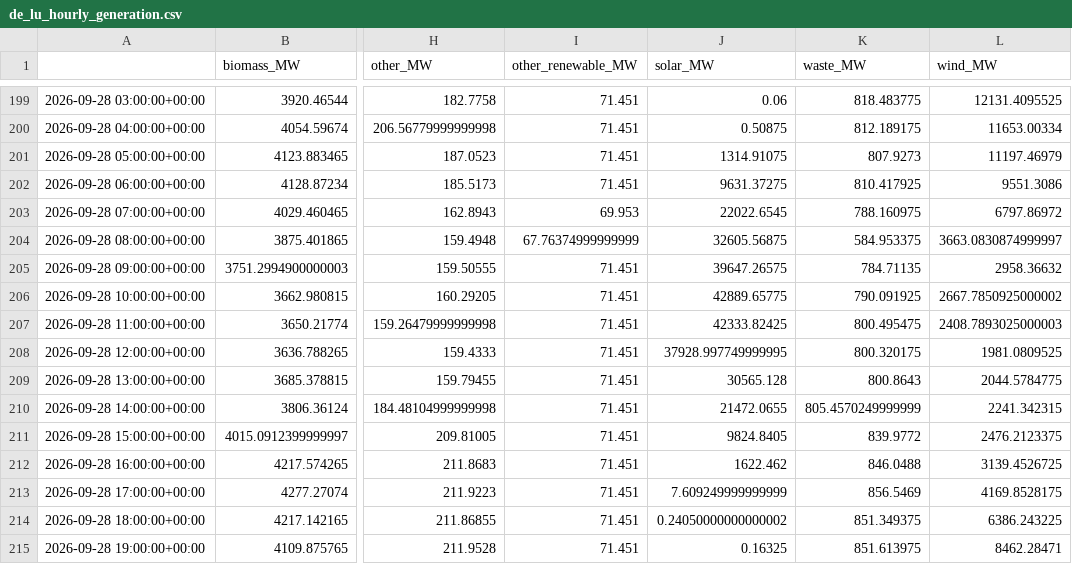
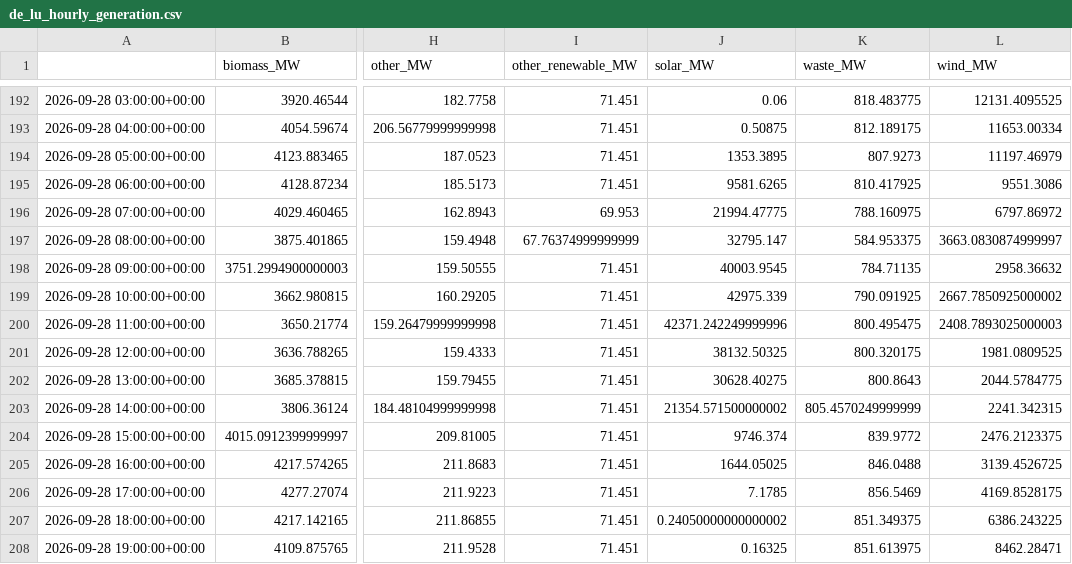
Before and after one commit to dayture/greenit_carbon_impact_forecasting, a CSV file: data/de_lu_hourly_generation.csv, drawn as a sheet; only a part is shown, gaps mark what is left out; addresses are those after the commit; the diff covers the shown part only; the diff names each change by its address in the sheet, - before the commit and + after, or states it on an @@ line.

```diff
--- a/data/de_lu_hourly_generation.csv
+++ b/data/de_lu_hourly_generation.csv
-J194 (solar_MW): 1314.91075
+J194 (solar_MW): 1353.3895
-J195 (solar_MW): 9631.37275
+J195 (solar_MW): 9581.6265
-J196 (solar_MW): 22022.6545
+J196 (solar_MW): 21994.47775
-J197 (solar_MW): 32605.56875
+J197 (solar_MW): 32795.147
-J198 (solar_MW): 39647.26575
+J198 (solar_MW): 40003.9545
-J199 (solar_MW): 42889.65775
+J199 (solar_MW): 42975.339
-J200 (solar_MW): 42333.82425
+J200 (solar_MW): 42371.242249999996
-J201 (solar_MW): 37928.997749999995
+J201 (solar_MW): 38132.50325
-J202 (solar_MW): 30565.128
+J202 (solar_MW): 30628.40275
-J203 (solar_MW): 21472.0655
+J203 (solar_MW): 21354.571500000002
-J204 (solar_MW): 9824.8405
+J204 (solar_MW): 9746.374
-J205 (solar_MW): 1622.462
+J205 (solar_MW): 1644.05025
-J206 (solar_MW): 7.609249999999999
+J206 (solar_MW): 7.1785
```
Also changed, not shown: 7 added rows, 7 removed rows and 13 edited cells elsewhere in this file, data/de_lu_carbon_intensity.csv, data/de_lu_features.csv, 2 other files.
